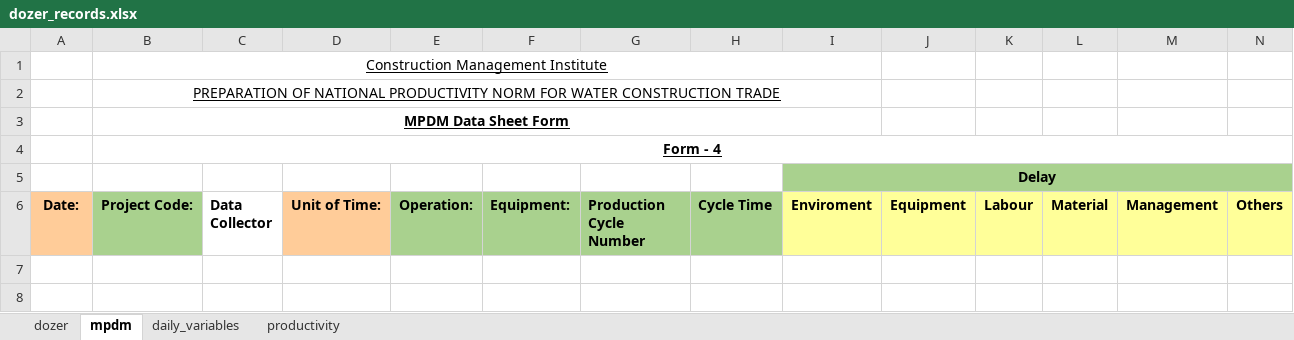
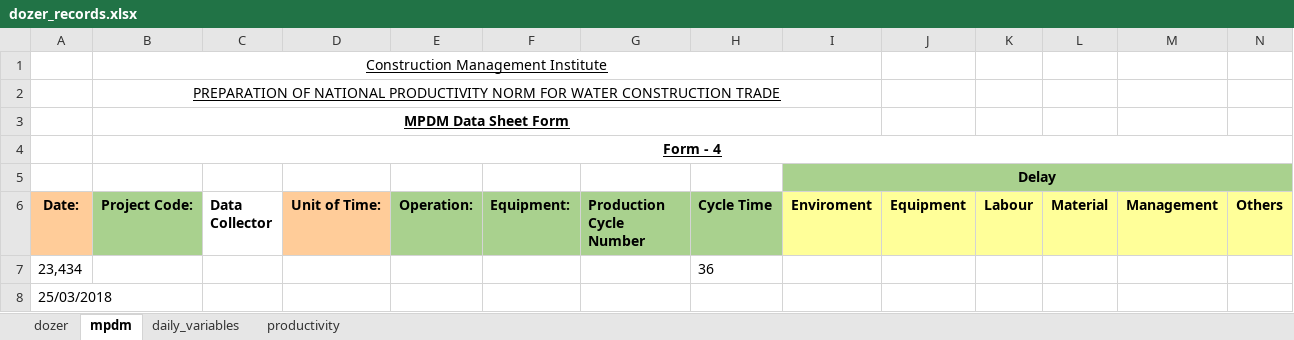
Before and after one commit to mgemoraw/cmi-pro, an Excel workbook: cmi/core/utils/dozer_records.xlsx, sheet mpdm, drawn as a sheet; values as stored, in another font and other column widths than the file's, no borders; the diff names each change by its address in the sheet, - before the commit and + after, or states it on an @@ line.

```diff
--- a/cmi/core/utils/dozer_records.xlsx (sheet mpdm)
+++ b/cmi/core/utils/dozer_records.xlsx (sheet mpdm)
+row 7: 23,434 |  |  |  |  |  |  | 36
+row 8: 25/03/2018
```
Also changed, not shown: sheet daily_variables, sheet dozer, charts or pictures, 6 other files.
